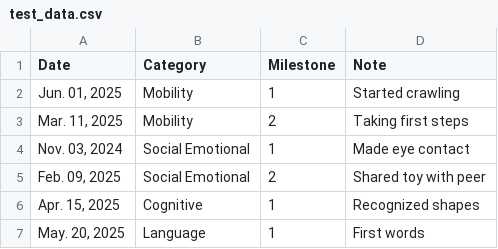
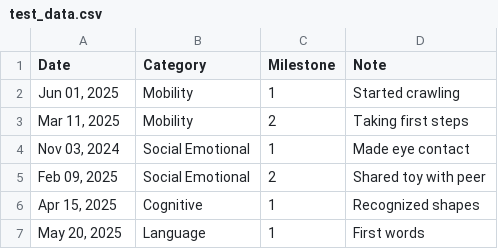
Before and after one commit to Silvia2f/Step-by-step-A-program-for-teachers-to-track-their-classroom-development, a CSV file: data/test_data.csv, drawn as a sheet.

Commit message:
Noticed some issues with the date, had to make some changes in the dictionary and fix some formats but now it works just fine

```diff
--- a/data/test_data.csv
+++ b/data/test_data.csv
@@ -1,7 +1,7 @@
 Date,Category,Milestone,Note
-"Jun. 01, 2025",Mobility,1,Started crawling
-"Mar. 11, 2025",Mobility,2,Taking first steps
-"Nov. 03, 2024",Social Emotional,1,Made eye contact
-"Feb. 09, 2025",Social Emotional,2,Shared toy with peer
-"Apr. 15, 2025",Cognitive,1,Recognized shapes
-"May. 20, 2025",Language,1,First words
+"Jun 01, 2025",Mobility,1,Started crawling
+"Mar 11, 2025",Mobility,2,Taking first steps
+"Nov 03, 2024",Social Emotional,1,Made eye contact
+"Feb 09, 2025",Social Emotional,2,Shared toy with peer
+"Apr 15, 2025",Cognitive,1,Recognized shapes
+"May 20, 2025",Language,1,First words
```
Also changed, not shown: 2 other files.
